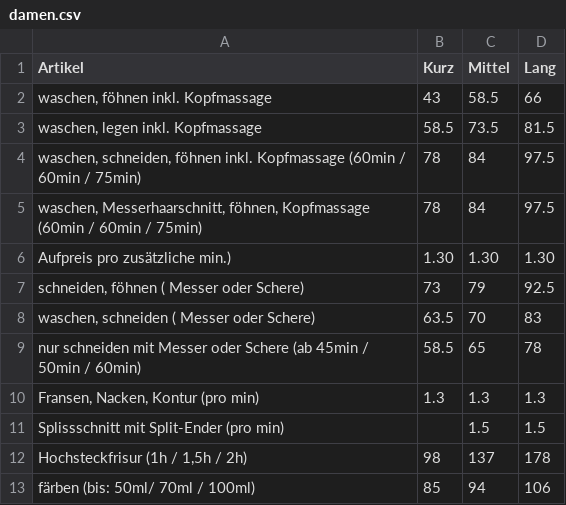
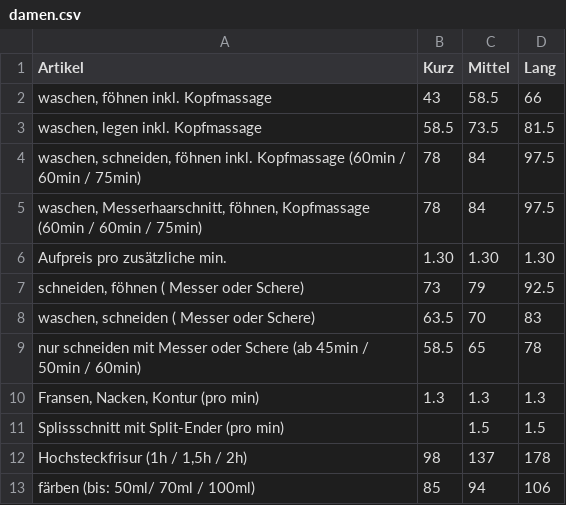
Before and after one commit to Sonjas-Haarstyle/www.sonjas-haarstyle.ch, a CSV file: data/csv/damen.csv, drawn as a sheet; only a part is shown.

Commit message:
Update damen.csv

```diff
--- a/data/csv/damen.csv
+++ b/data/csv/damen.csv
@@ -5,3 +5,3 @@ Artikel,Kurz,Mittel,Lang
 "waschen, Messerhaarschnitt, föhnen, Kopfmassage (60min / 60min / 75min)",78,84,97.5
-Aufpreis pro zusätzliche min.),1.30,1.30,1.30
+Aufpreis pro zusätzliche min.,1.30,1.30,1.30
 "schneiden, föhnen ( Messer oder Schere)",73,79,92.5
```
